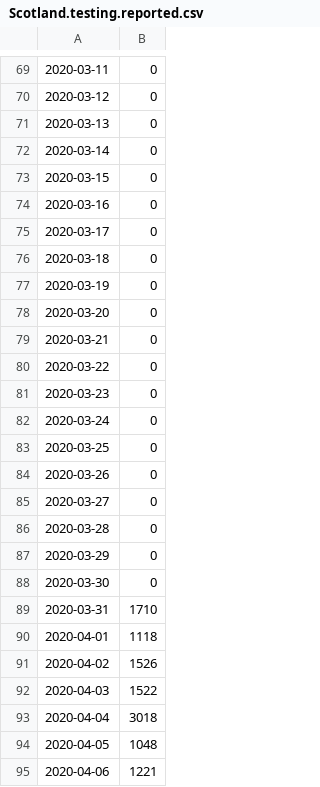
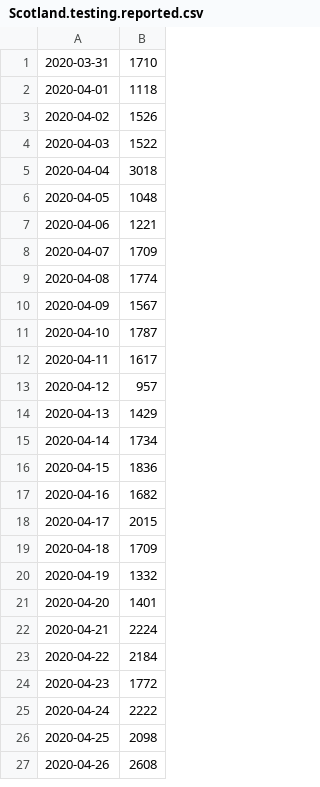
Before and after one commit to carlinmack/covid-graphs, a CSV file: data/Scotland.testing.reported.csv, drawn as a sheet; only a part is shown, gaps mark what is left out; the shorter side is filled out with more unchanged rows; the diff covers the shown part only.

```diff
--- a/data/Scotland.testing.reported.csv
+++ b/data/Scotland.testing.reported.csv
@@ -69,21 +1 @@
-2020-03-11,0
-2020-03-12,0
-2020-03-13,0
-2020-03-14,0
-2020-03-15,0
-2020-03-16,0
-2020-03-17,0
-2020-03-18,0
-2020-03-19,0
-2020-03-20,0
-2020-03-21,0
-2020-03-22,0
-2020-03-23,0
-2020-03-24,0
-2020-03-25,0
-2020-03-26,0
-2020-03-27,0
-2020-03-28,0
-2020-03-29,0
-2020-03-30,0
 2020-03-31,1710
```
Also changed, not shown: 69 removed rows elsewhere in this file, data/Northern Ireland.testing.reported.csv, data/UK.hospitalisations.csv, 7 other files.
